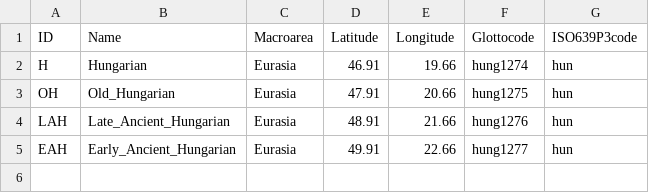
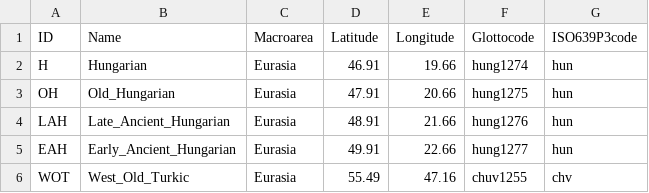
Before and after one commit to martino-vic/ronatasbertawot, a TSV file: etc/languages.tsv, drawn as a sheet.

```diff
--- a/etc/languages.tsv
+++ b/etc/languages.tsv
@@ -5 +5,2 @@ LAH	Late_Ancient_Hungarian	Eurasia	48.91	21.66	hung1276	hun
 EAH	Early_Ancient_Hungarian	Eurasia	49.91	22.66	hung1277	hun
+WOT	West_Old_Turkic	Eurasia	55.49	47.16	chuv1255	chv
```
Also changed, not shown: cldf/languages.csv, raw/wot.tsv, 12 other files.
